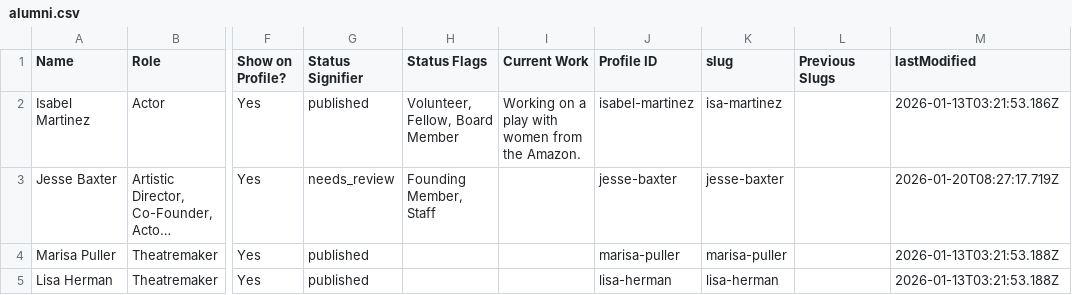
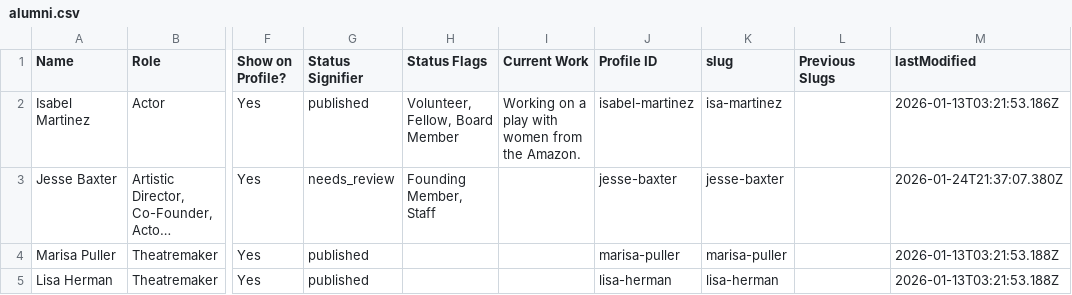
Before and after one commit to dramatic-adventure/dat-alumni, a CSV file: public/fallback/alumni.csv, drawn as a sheet; only a part is shown, gaps mark what is left out; long unchanged cells end in …; the diff names each change by its address in the sheet, - before the commit and + after, or states it on an @@ line.

Commit message:
Refactor update form + profile studio + media hub integration

```diff
--- a/public/fallback/alumni.csv
+++ b/public/fallback/alumni.csv
-M3 (lastModified): 2026-01-20T08:27:17.719Z
+M3 (lastModified): 2026-01-24T21:37:07.380Z
```
Also changed, not shown: 11 other files.
